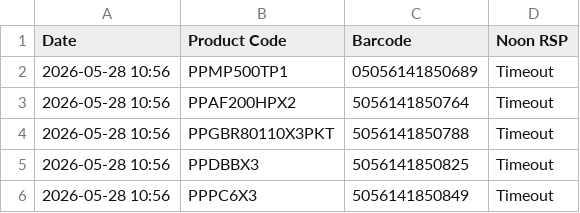
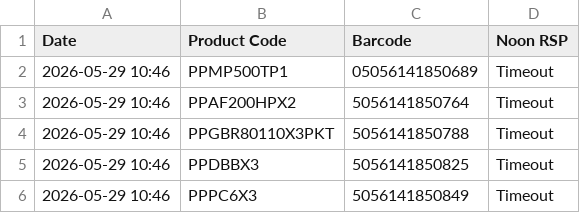
Before and after one commit to ecommerce1-cloud/KSA-Price-Tracker, a CSV file: ksa_master_report.csv, drawn as a sheet.

```diff
--- a/ksa_master_report.csv
+++ b/ksa_master_report.csv
@@ -1,6 +1,6 @@
 Date,Product Code,Barcode,Noon RSP
-2026-05-28 10:56,PPMP500TP1,05056141850689,Timeout
-2026-05-28 10:56,PPAF200HPX2,5056141850764,Timeout
-2026-05-28 10:56,PPGBR80110X3PKT,5056141850788,Timeout
-2026-05-28 10:56,PPDBBX3,5056141850825,Timeout
-2026-05-28 10:56,PPPC6X3,5056141850849,Timeout
+2026-05-29 10:46,PPMP500TP1,05056141850689,Timeout
+2026-05-29 10:46,PPAF200HPX2,5056141850764,Timeout
+2026-05-29 10:46,PPGBR80110X3PKT,5056141850788,Timeout
+2026-05-29 10:46,PPDBBX3,5056141850825,Timeout
+2026-05-29 10:46,PPPC6X3,5056141850849,Timeout
```
